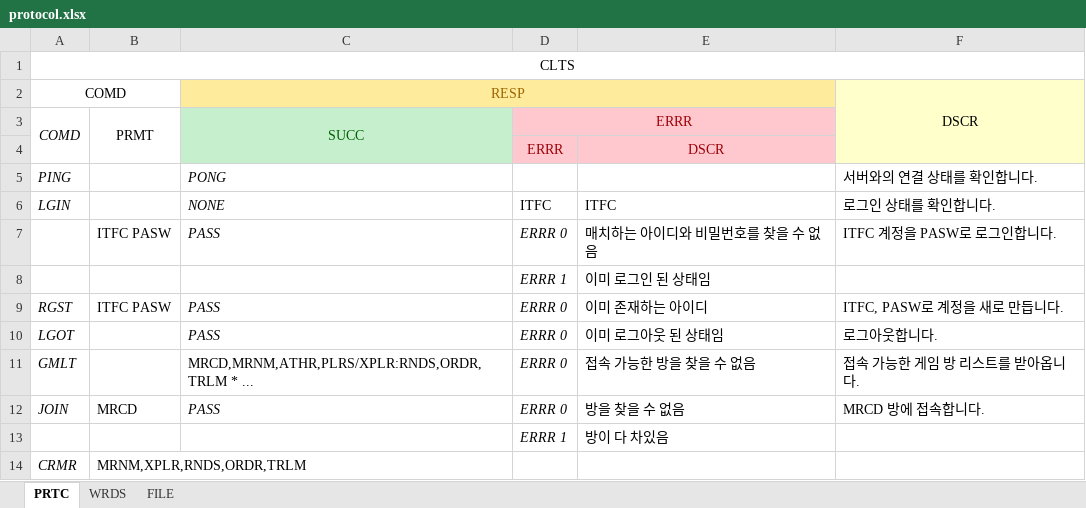
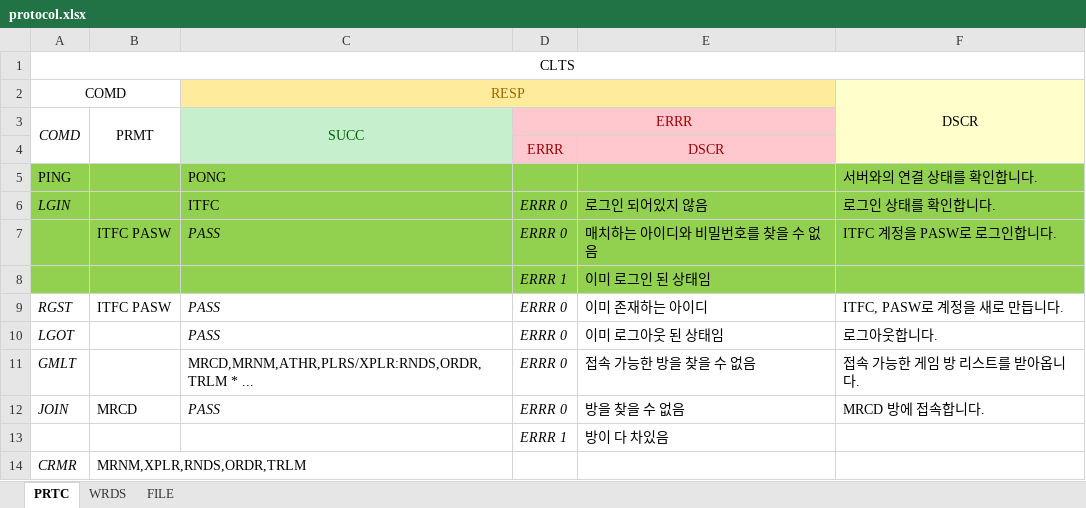
Before and after one commit to junhg0211/Chocosheep, an Excel workbook: protocol.xlsx, sheet PRTC, drawn as a sheet; only a part is shown; values as stored, in another font and other column widths than the file's, no borders; the diff names each change by its address in the sheet, - before the commit and + after, or states it on an @@ line.

```diff
--- a/protocol.xlsx (sheet PRTC)
+++ b/protocol.xlsx (sheet PRTC)
-A5:F8 fill: none
+A5:F8 fill: #92D050
-A5 italic: on
+A5 italic: off
-C5:C6 italic: on
+C5:C6 italic: off
-C6: NONE
+C6: ITFC
-D6: ITFC
+D6: ERRR 0
-D6 italic: off
+D6 italic: on
-E6: ITFC
+E6: 로그인 되어있지 않음
```
Also changed, not shown: 4 other files.
